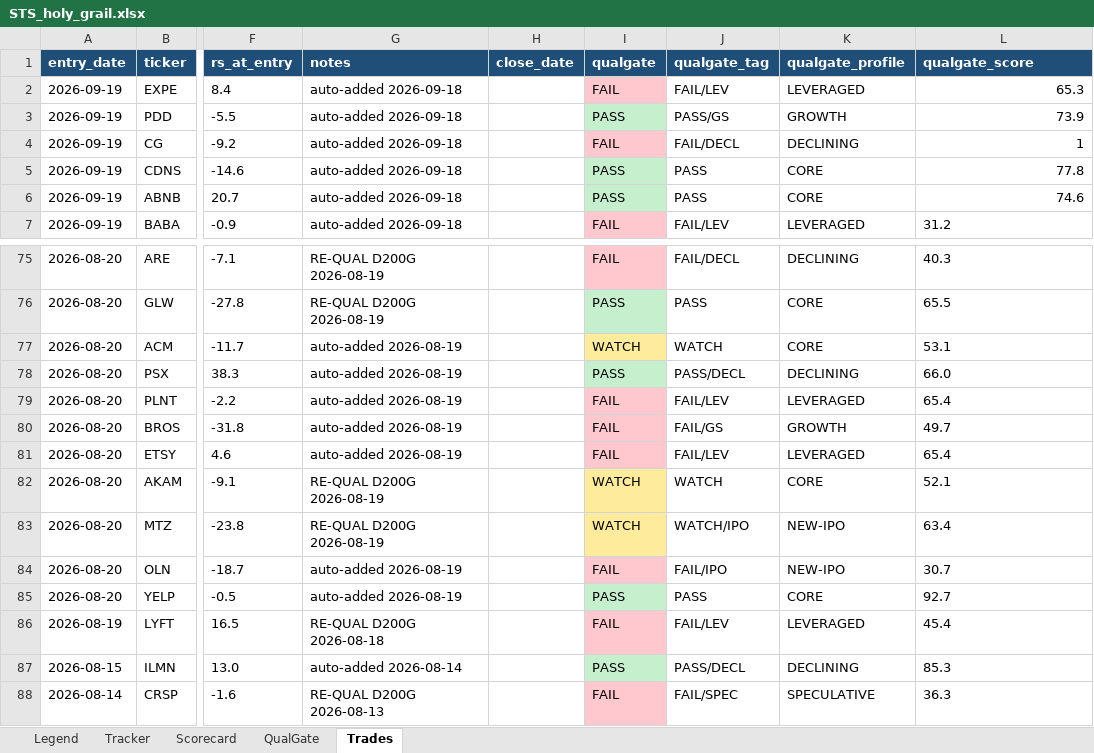
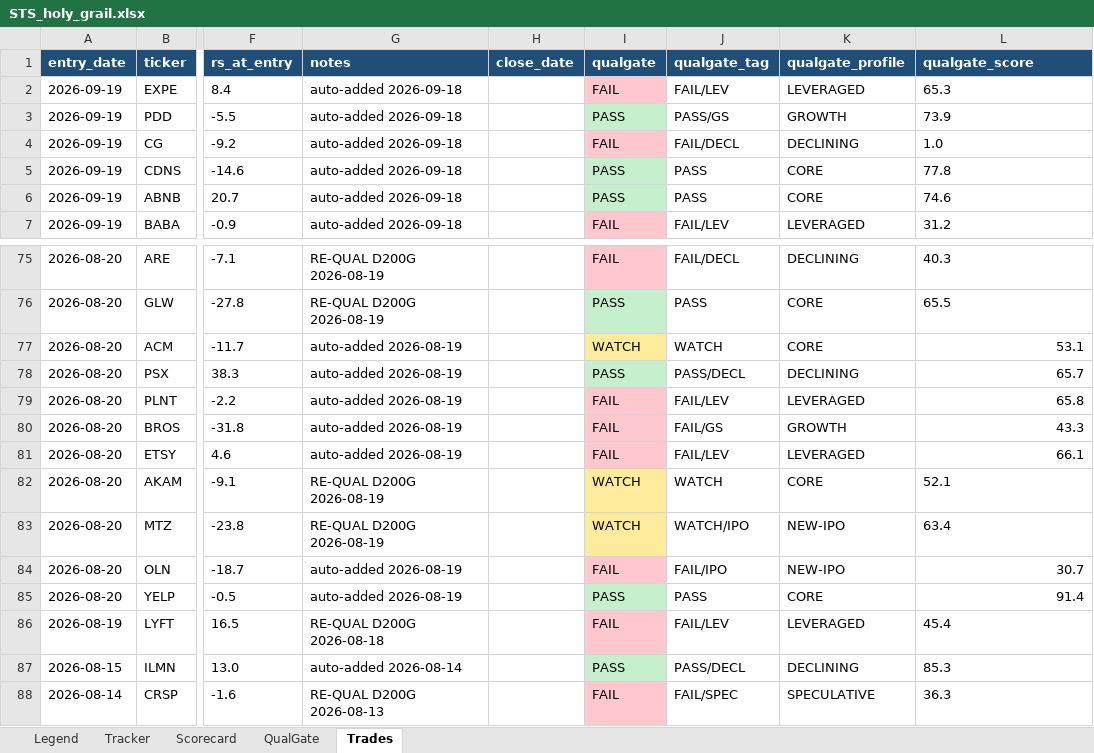
Before and after one commit to gjv-81/slowswing, an Excel workbook: STS_holy_grail.xlsx, sheet Trades, drawn as a sheet; only a part is shown, gaps mark what is left out; values as stored, in another font and other column widths than the file's, no borders; the diff names each change by its address in the sheet, - before the commit and + after, or states it on an @@ line.

```diff
--- a/STS_holy_grail.xlsx (sheet Trades)
+++ b/STS_holy_grail.xlsx (sheet Trades)
-L2:L3 alignment: right
+L2:L3 alignment: left
-L4 (qualgate_score): 1
+L4 (qualgate_score): 1.0
-L5:L6 alignment: right
+L5:L6 alignment: left
-L77 alignment: left
+L77 alignment: right
-L78 (qualgate_score): 66.0
+L78 (qualgate_score): 65.7
-L79 (qualgate_score): 65.4
+L79 (qualgate_score): 65.8
-L80 (qualgate_score): 49.7
+L80 (qualgate_score): 43.3
-L81 (qualgate_score): 65.4
+L81 (qualgate_score): 66.1
-L84 alignment: left
+L84 alignment: right
-L85 (qualgate_score): 92.7
+L85 (qualgate_score): 91.4
```
Also changed, not shown: sheet Tracker, sheet QualGate, sheet Scorecard, STS_holy_grail_v2.xlsx, sts_ml_paper_tracker.xlsx, 6 other files.
